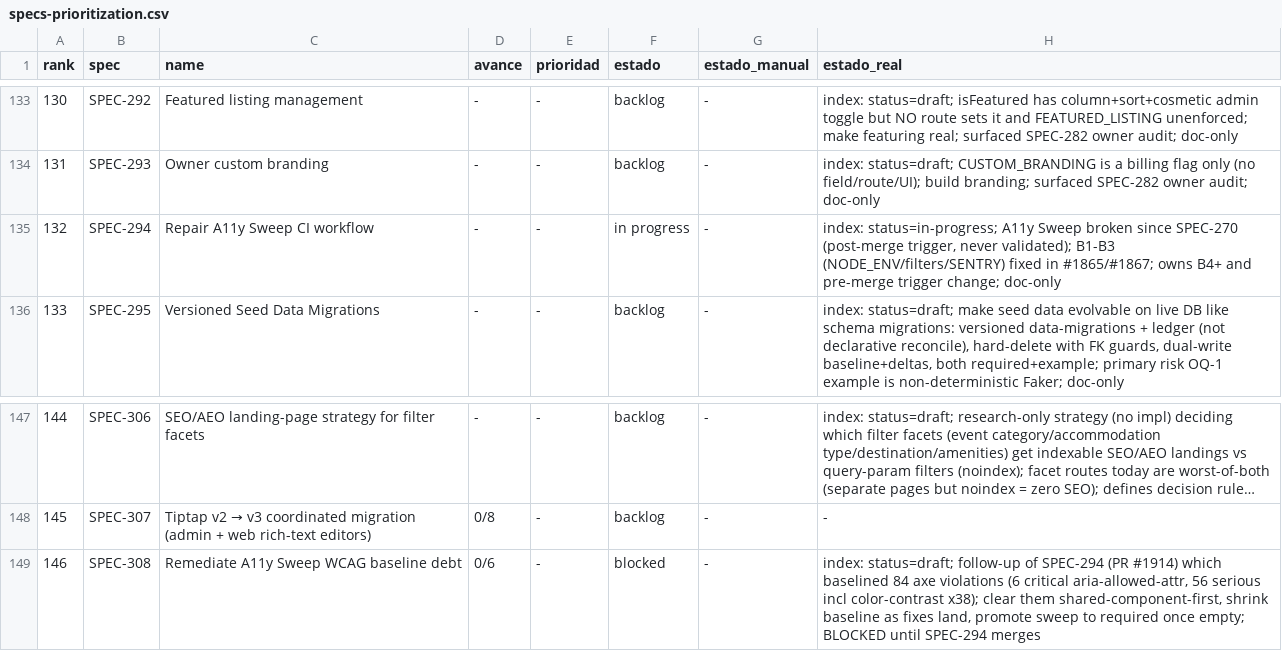
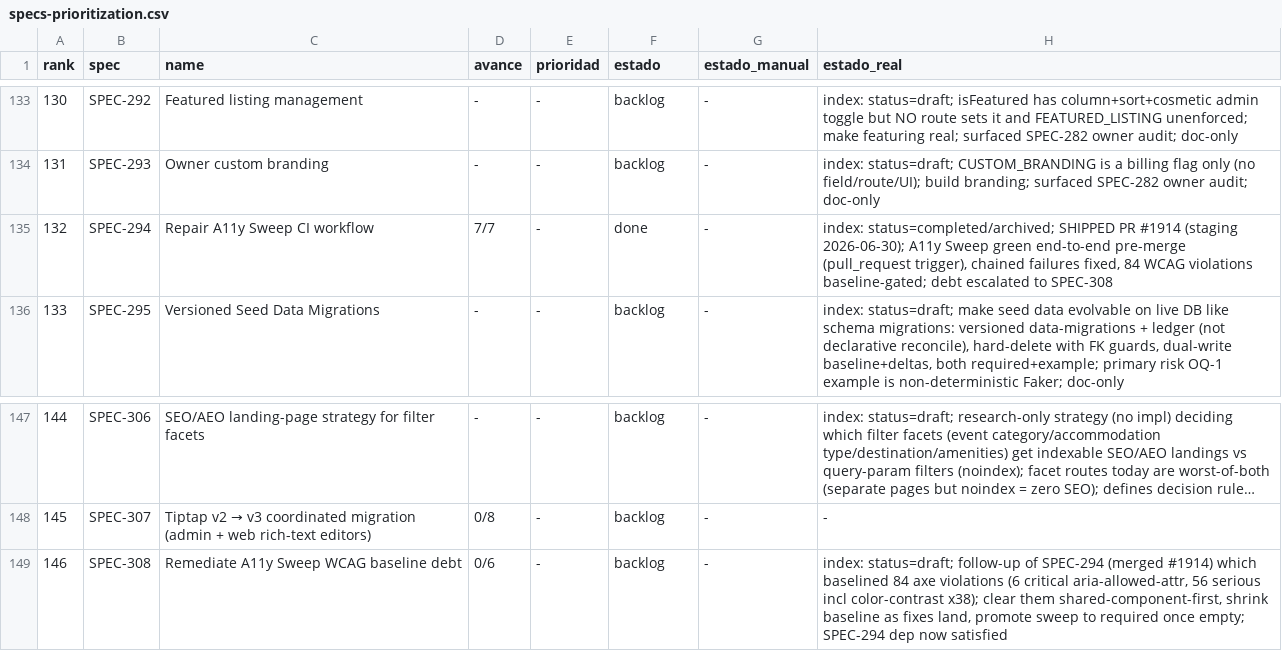
Before and after one commit to qazuor/hospeda, a CSV file: specs-prioritization.csv, drawn as a sheet; only a part is shown, gaps mark what is left out; long unchanged cells end in …; the diff names each change by its address in the sheet, - before the commit and + after, or states it on an @@ line.

Commit message:
chore(spec): close out SPEC-294 (completed/archived) + unblock SPEC-308
SPEC-294 shipped via PR #1914 (merged to staging 2026-06-30): flip to
completed/archived across specs index, tasks index, metadata and the
prioritization CSV. SPEC-308's dependency is now satisfied, so flip its CSV
estado blocked -> backlog.

```diff
--- a/specs-prioritization.csv
+++ b/specs-prioritization.csv
-D135 (avance): -
+D135 (avance): 7/7
-F135 (estado): in progress
+F135 (estado): done
-H135 (estado_real): index: status=in-progress; A11y Sweep broken since SPEC-270 (post-merge trigger, never validated); B1-B3 (NODE_ENV/filters/SENTRY) fixed in #1865/#1867; owns B4+ and pre-merge trigger change; doc-only
+H135 (estado_real): index: status=completed/archived; SHIPPED PR #1914 (staging 2026-06-30); A11y Sweep green end-to-end pre-merge (pull_request trigger), chained failures fixed, 84 WCAG violations baseline-gated; debt escalated to SPEC-308
-F149 (estado): blocked
+F149 (estado): backlog
-H149 (estado_real): …of SPEC-294 (PR #1914) which baselined 84 axe violations (6 critical aria-allowed-attr, 56 serious incl color-contrast x38); clear them shared-component-first, shrink baseline as fixes land, promote sweep to required once empty; BLOCKED until SPEC-294 merges
+H149 (estado_real): …of SPEC-294 (merged #1914) which baselined 84 axe violations (6 critical aria-allowed-attr, 56 serious incl color-contrast x38); clear them shared-component-first, shrink baseline as fixes land, promote sweep to required once empty; SPEC-294 dep now satisfied
```
Also changed, not shown: 3 other files.
